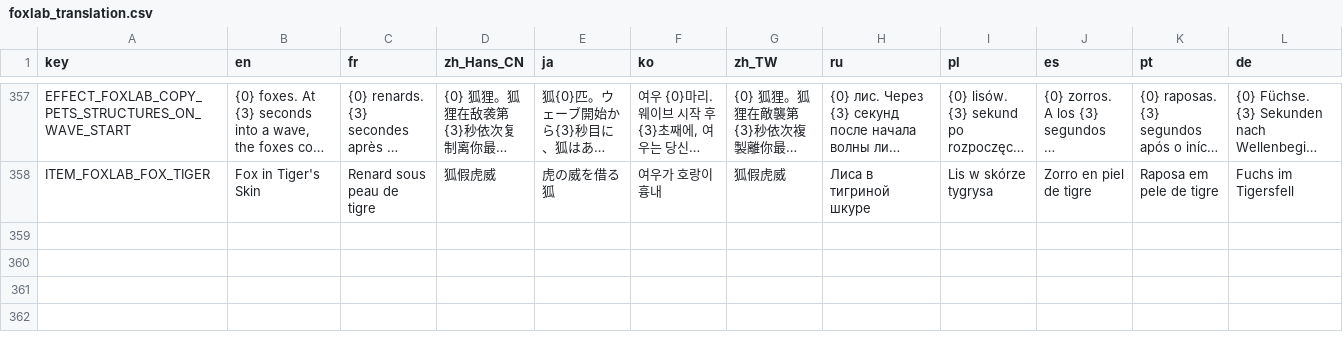
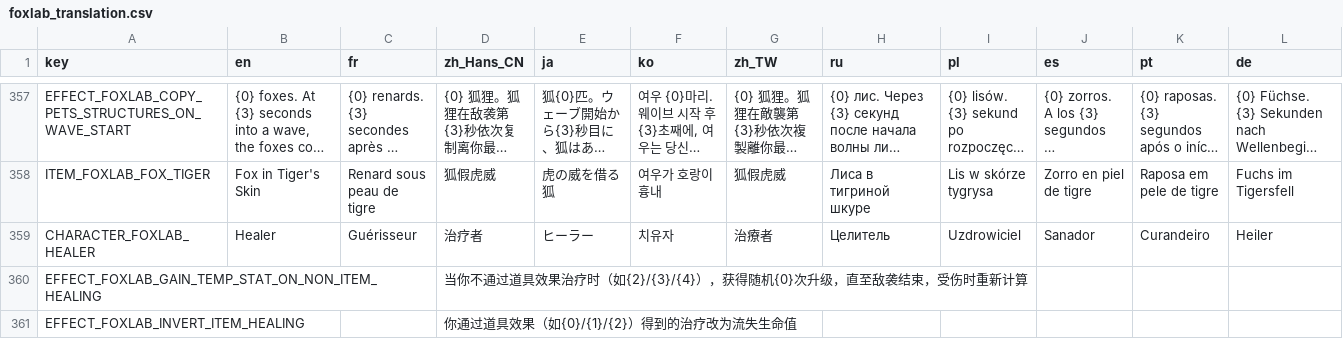
Before and after one commit to Qingyunruooyu/JonathanFox-Foxlab, a CSV file: translations/foxlab_translation.csv, drawn as a sheet; only a part is shown, gaps mark what is left out; long unchanged cells end in …; rows hold the shown columns only; the diff names each change by its address in the sheet, - before the commit and + after, or states it on an @@ line.

```diff
--- a/translations/foxlab_translation.csv
+++ b/translations/foxlab_translation.csv
+row 359: CHARACTER_FOXLAB_HEALER | Healer | Guérisseur | 治疗者 | ヒーラー | 치유자 | 治療者 | Целитель | Uzdrowiciel | Sanador | Curandeiro | Heiler
+row 360: EFFECT_FOXLAB_GAIN_TEMP_STAT_ON_NON_ITEM_HEALING |  |  | 当你不通过道具效果治疗时（如{2}/{3}/{4}），获得随机{0}次升级，直至敌袭结束，受伤时重新计算
+row 361: EFFECT_FOXLAB_INVERT_ITEM_HEALING |  |  | 你通过道具效果（如{0}/{1}/{2}）得到的治疗改为流失生命值
```
Also changed, not shown: 13 other files.
